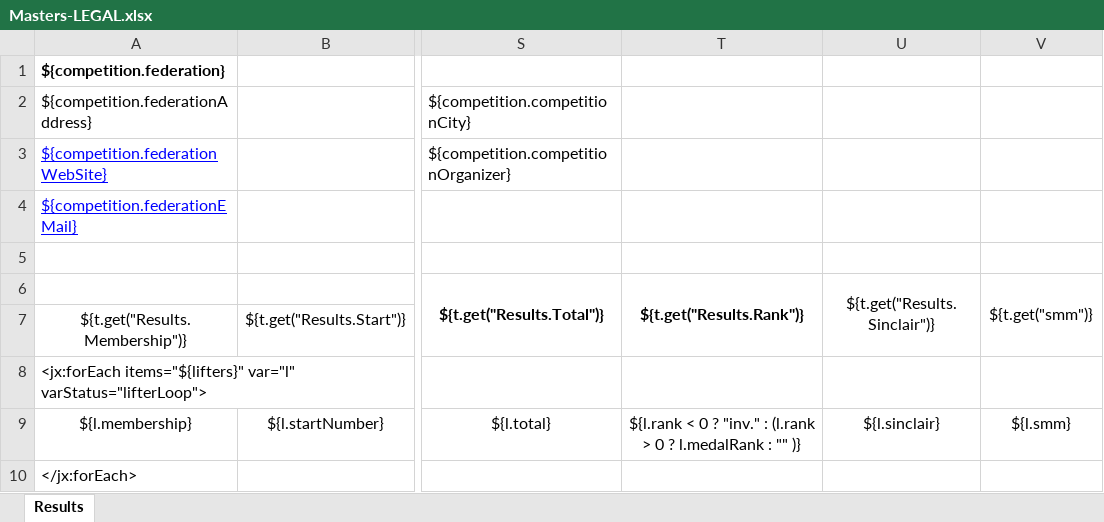
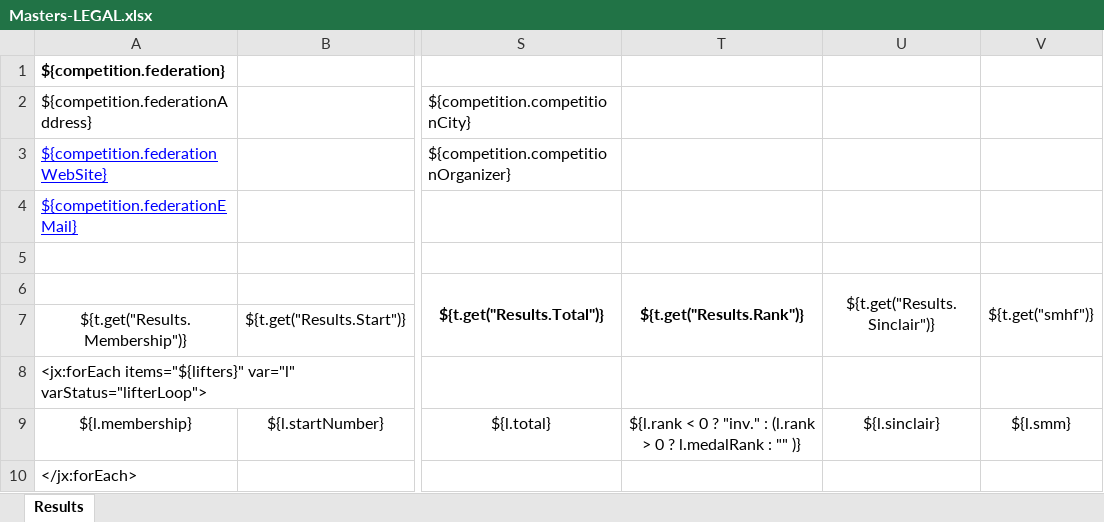
Before and after one commit to jflamy/owlcms4, an Excel workbook: owlcms/src/main/resources/templates/protocol/Masters-LEGAL.xlsx, sheet Results, drawn as a sheet; only a part is shown, gaps mark what is left out; values as stored, in another font and other column widths than the file's, no borders; conditional formats not drawn; the diff names each change by its address in the sheet, - before the commit and + after, or states it on an @@ line.

Commit message:
Renamed SMM enum to SMHF

```diff
--- a/owlcms/src/main/resources/templates/protocol/Masters-LEGAL.xlsx (sheet Results)
+++ b/owlcms/src/main/resources/templates/protocol/Masters-LEGAL.xlsx (sheet Results)
-V6: ${t.get("smm")}
+V6: ${t.get("smhf")}
```
Also changed, not shown: owlcms/src/main/resources/templates/competitionResults/MastersResults-A4.xlsx, owlcms/src/main/resources/templates/competitionResults/MastersResults-LEGAL.xlsx, 4 other files.
